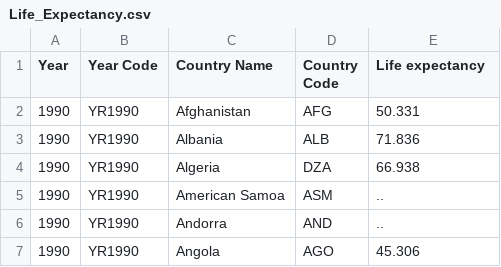
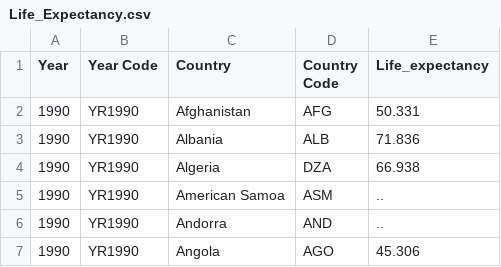
Before and after one commit to domlockett/github.io, a CSV file: Life_Expectancy.csv, drawn as a sheet; only a part is shown.

Commit message:
Update Life_Expectancy.csv

```diff
--- a/Life_Expectancy.csv
+++ b/Life_Expectancy.csv
@@ -1,2 +1,2 @@
-Year,Year Code,Country Name,Country Code,Life expectancy
+Year,Year Code,Country ,Country Code,Life_expectancy
 1990,YR1990,Afghanistan,AFG,50.331
```
